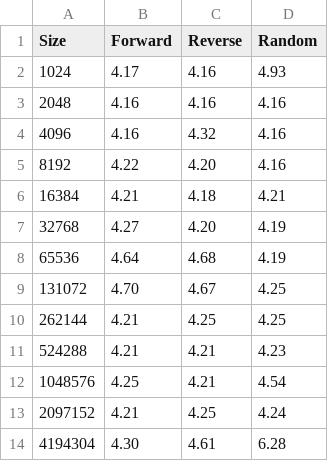
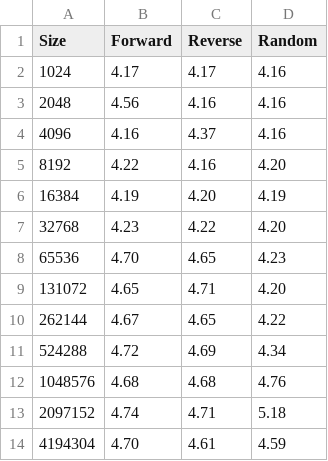
Before and after one commit to LordFildzhion/Electronic-Computers-Science, a CSV file: lab-8/resultO1.csv, drawn as a sheet; only a part is shown; the diff covers the shown part only.

```diff
--- a/lab-8/resultO1.csv
+++ b/lab-8/resultO1.csv
@@ -1,14 +1,14 @@
 Size,Forward,Reverse,Random
-1024,4.17,4.16,4.93
-2048,4.16,4.16,4.16
-4096,4.16,4.32,4.16
-8192,4.22,4.20,4.16
-16384,4.21,4.18,4.21
-32768,4.27,4.20,4.19
-65536,4.64,4.68,4.19
-131072,4.70,4.67,4.25
-262144,4.21,4.25,4.25
-524288,4.21,4.21,4.23
-1048576,4.25,4.21,4.54
-2097152,4.21,4.25,4.24
-4194304,4.30,4.61,6.28
+1024,4.17,4.17,4.16
+2048,4.56,4.16,4.16
+4096,4.16,4.37,4.16
+8192,4.22,4.16,4.20
+16384,4.19,4.20,4.19
+32768,4.23,4.22,4.20
+65536,4.70,4.65,4.23
+131072,4.65,4.71,4.20
+262144,4.67,4.65,4.22
+524288,4.72,4.69,4.34
+1048576,4.68,4.68,4.76
+2097152,4.74,4.71,5.18
+4194304,4.70,4.61,4.59
```
Also changed, not shown: 12 edited cells elsewhere in this file, 2 other files.
